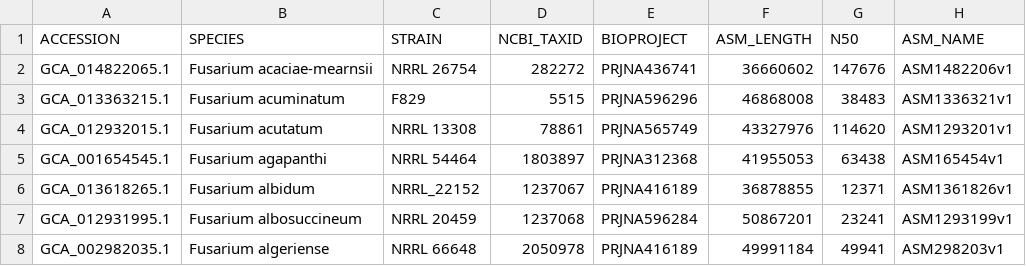
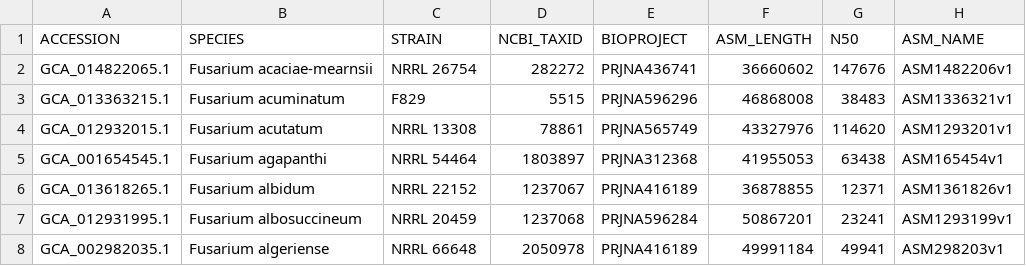
Before and after one commit to stajichlab/Fusarium_Phylogenomics, a CSV file: lib/ncbi_accessions.csv, drawn as a sheet; only a part is shown.

```diff
--- a/lib/ncbi_accessions.csv
+++ b/lib/ncbi_accessions.csv
@@ -5,3 +5,3 @@ GCA_012932015.1,Fusarium acutatum,NRRL 13308,78861,PRJNA565749,43327976,114620,A
 GCA_001654545.1,Fusarium agapanthi,NRRL 54464,1803897,PRJNA312368,41955053,63438,ASM165454v1
-GCA_013618265.1,Fusarium albidum,NRRL_22152,1237067,PRJNA416189,36878855,12371,ASM1361826v1
+GCA_013618265.1,Fusarium albidum,NRRL 22152,1237067,PRJNA416189,36878855,12371,ASM1361826v1
 GCA_012931995.1,Fusarium albosuccineum,NRRL 20459,1237068,PRJNA596284,50867201,23241,ASM1293199v1
```
Also changed, not shown: lib/ncbi_accessions_Fusarium.csv.
